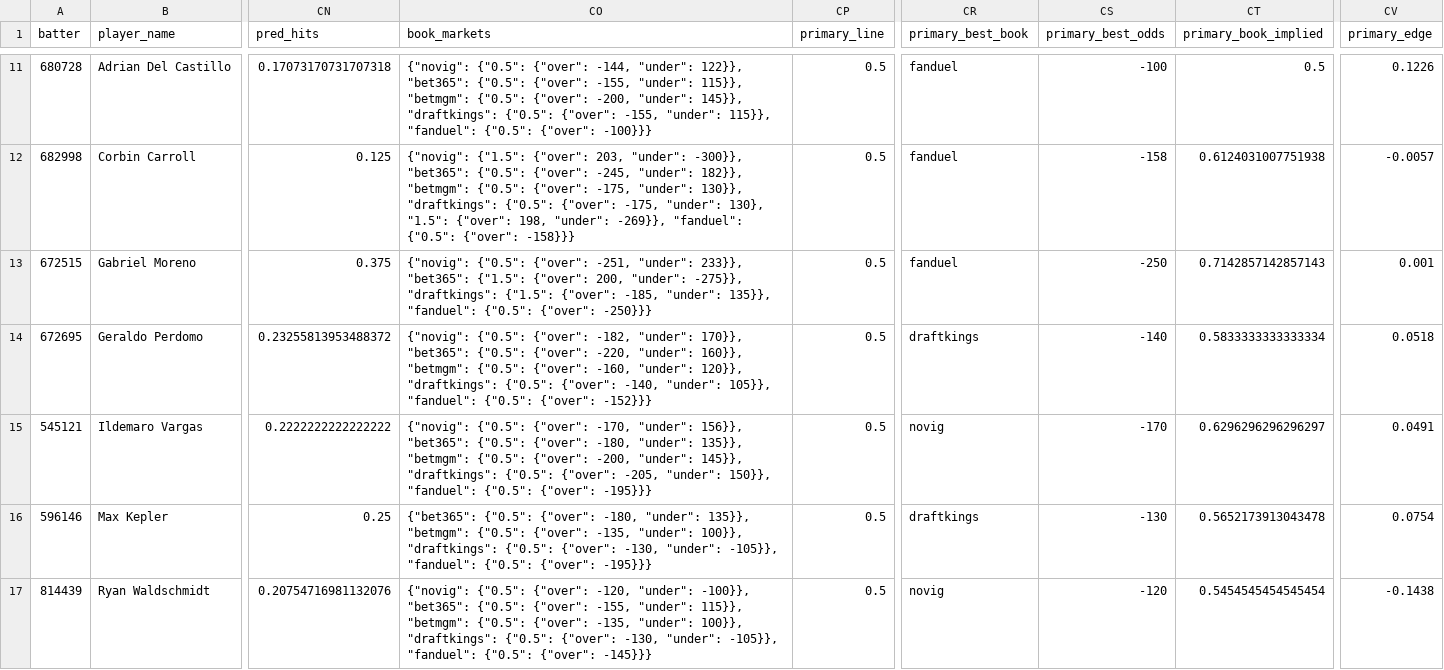
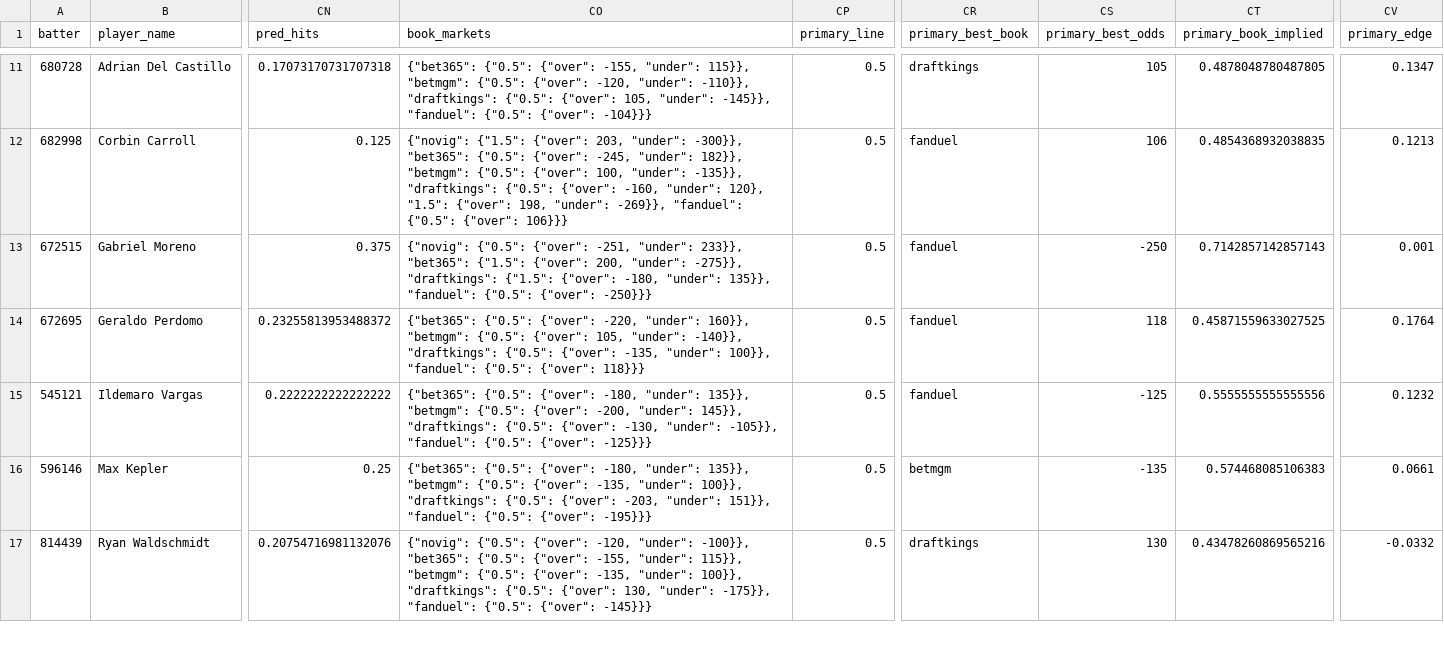
Before and after one commit to cryptobatmanEV/mlb-prop-engine, a CSV file: data/outputs/hits_fair_odds_2026-07-23.csv, drawn as a sheet; only a part is shown, gaps mark what is left out; the diff covers the shown part only; the diff names each change by its address in the sheet, - before the commit and + after, or states it on an @@ line.

```diff
--- a/data/outputs/hits_fair_odds_2026-07-23.csv
+++ b/data/outputs/hits_fair_odds_2026-07-23.csv
-CO11 (book_markets): {"novig": {"0.5": {"over": -144, "under": 122}}, "bet365": {"0.5": {"over": -155, "under": 115}}, "betmgm": {"0.5": {"over": -200, "under": 145}}, "draftkings": {"0.5": {"over": -155, "under": 115}}, "fanduel": {"0.5": {"over": -100}}}
+CO11 (book_markets): {"bet365": {"0.5": {"over": -155, "under": 115}}, "betmgm": {"0.5": {"over": -120, "under": -110}}, "draftkings": {"0.5": {"over": 105, "under": -145}}, "fanduel": {"0.5": {"over": -104}}}
-CR11 (primary_best_book): fanduel
+CR11 (primary_best_book): draftkings
-CS11 (primary_best_odds): -100
+CS11 (primary_best_odds): 105
-CT11 (primary_book_implied): 0.5
+CT11 (primary_book_implied): 0.4878048780487805
-CV11 (primary_edge): 0.1226
+CV11 (primary_edge): 0.1347
-CO12 (book_markets): …{"0.5": {"over": -175, "under": 130}}, "draftkings": {"0.5": {"over": -175, "under": 130}, "1.5": {"over": 198, "under": -269}}, "fanduel": {"0.5": {"over": -158}}}
+CO12 (book_markets): …{"0.5": {"over": 100, "under": -135}}, "draftkings": {"0.5": {"over": -160, "under": 120}, "1.5": {"over": 198, "under": -269}}, "fanduel": {"0.5": {"over": 106}}}
-CS12 (primary_best_odds): -158
+CS12 (primary_best_odds): 106
-CT12 (primary_book_implied): 0.6124031007751938
+CT12 (primary_book_implied): 0.4854368932038835
-CV12 (primary_edge): -0.0057
+CV12 (primary_edge): 0.1213
-CO13 (book_markets): …{"1.5": {"over": -185, "under": 135}},…
+CO13 (book_markets): …{"1.5": {"over": -180, "under": 135}},…
-CO14 (book_markets): {"novig": {"0.5": {"over": -182, "under": 170}}, "bet365": {"0.5": {"over": -220, "under": 160}}, "betmgm": {"0.5": {"over": -160, "under": 120}}, "draftkings": {"0.5": {"over": -140, "under": 105}}, "fanduel": {"0.5": {"over": -152}}}
+CO14 (book_markets): {"bet365": {"0.5": {"over": -220, "under": 160}}, "betmgm": {"0.5": {"over": 105, "under": -140}}, "draftkings": {"0.5": {"over": -135, "under": 100}}, "fanduel": {"0.5": {"over": 118}}}
-CR14 (primary_best_book): draftkings
+CR14 (primary_best_book): fanduel
-CS14 (primary_best_odds): -140
+CS14 (primary_best_odds): 118
-CT14 (primary_book_implied): 0.5833333333333334
+CT14 (primary_book_implied): 0.45871559633027525
-CV14 (primary_edge): 0.0518
+CV14 (primary_edge): 0.1764
-CO15 (book_markets): {"novig": {"0.5": {"over": -170, "under": 156}}, "bet365": {"0.5": {"over": -180, "under": 135}}, "betmgm": {"0.5": {"over": -200, "under": 145}}, "draftkings": {"0.5": {"over": -205, "under": 150}}, "fanduel": {"0.5": {"over": -195}}}
+CO15 (book_markets): {"bet365": {"0.5": {"over": -180, "under": 135}}, "betmgm": {"0.5": {"over": -200, "under": 145}}, "draftkings": {"0.5": {"over": -130, "under": -105}}, "fanduel": {"0.5": {"over": -125}}}
-CR15 (primary_best_book): novig
+CR15 (primary_best_book): fanduel
-CS15 (primary_best_odds): -170
+CS15 (primary_best_odds): -125
-CT15 (primary_book_implied): 0.6296296296296297
+CT15 (primary_book_implied): 0.5555555555555556
-CV15 (primary_edge): 0.0491
+CV15 (primary_edge): 0.1232
-CO16 (book_markets): …{"0.5": {"over": -130, "under": -105}}, "fanduel": {"0.5":…
+CO16 (book_markets): …{"0.5": {"over": -203, "under": 151}}, "fanduel": {"0.5":…
-CR16 (primary_best_book): draftkings
+CR16 (primary_best_book): betmgm
-CS16 (primary_best_odds): -130
+CS16 (primary_best_odds): -135
-CT16 (primary_book_implied): 0.5652173913043478
+CT16 (primary_book_implied): 0.574468085106383
-CV16 (primary_edge): 0.0754
+CV16 (primary_edge): 0.0661
-CO17 (book_markets): …{"0.5": {"over": -130, "under": -105}}, "fanduel": {"0.5":…
+CO17 (book_markets): …{"0.5": {"over": 130, "under": -175}}, "fanduel": {"0.5":…
-CR17 (primary_best_book): novig
+CR17 (primary_best_book): draftkings
-CS17 (primary_best_odds): -120
+CS17 (primary_best_odds): 130
-CT17 (primary_book_implied): 0.5454545454545454
+CT17 (primary_book_implied): 0.43478260869565216
-CV17 (primary_edge): -0.1438
+CV17 (primary_edge): -0.0332
```
Also changed, not shown: 103 edited cells elsewhere in this file, data/outputs/batter_ks_fair_odds_2026-07-23.csv, data/outputs/total_bases_fair_odds_2026-07-23.csv, 2 other files.
